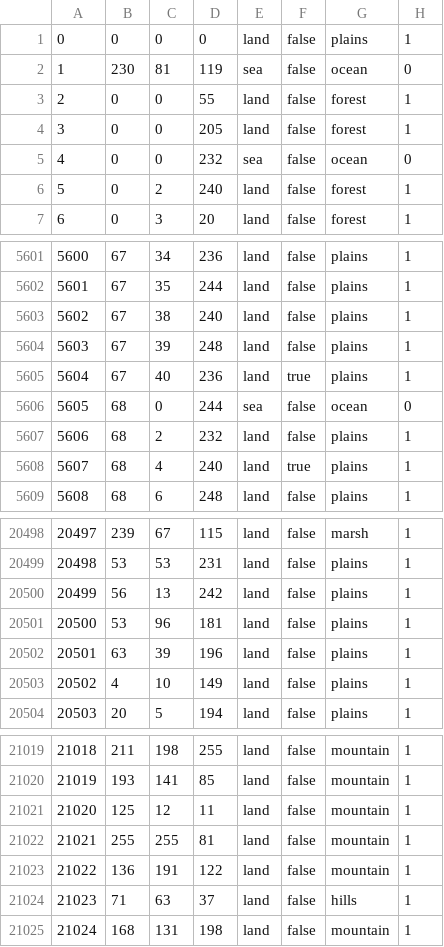
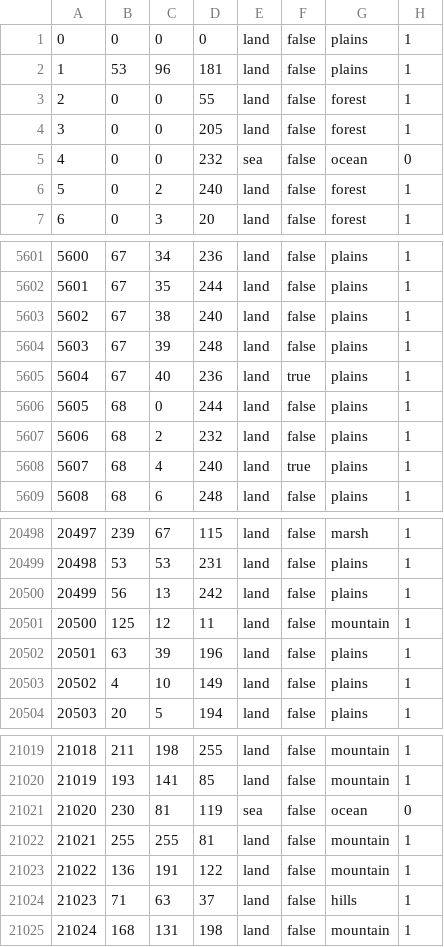
Before and after one commit to schloky/mmwater, a CSV file: map/definition.csv, drawn as a sheet; only a part is shown, gaps mark what is left out.

```diff
--- a/map/definition.csv
+++ b/map/definition.csv
@@ -1,3 +1,3 @@
 0;0;0;0;land;false;plains;1
-1;230;81;119;sea;false;ocean;0
+1;53;96;181;land;false;plains;1
 2;0;0;55;land;false;forest;1
@@ -5605,3 +5605,3 @@
 5604;67;40;236;land;true;plains;1
-5605;68;0;244;sea;false;ocean;0
+5605;68;0;244;land;false;plains;1
 5606;68;2;232;land;false;plains;1
@@ -20500,3 +20500,3 @@
 20499;56;13;242;land;false;plains;1
-20500;53;96;181;land;false;plains;1
+20500;125;12;11;land;false;mountain;1
 20501;63;39;196;land;false;plains;1
@@ -21020,3 +21020,3 @@
 21019;193;141;85;land;false;mountain;1
-21020;125;12;11;land;false;mountain;1
+21020;230;81;119;sea;false;ocean;0
 21021;255;255;81;land;false;mountain;1
```
Also changed, not shown: 4 other files.
